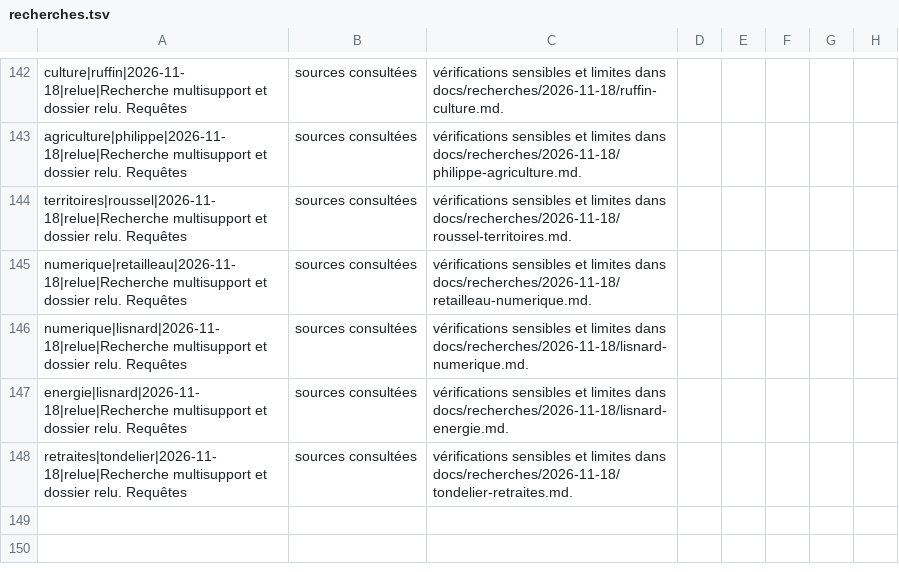
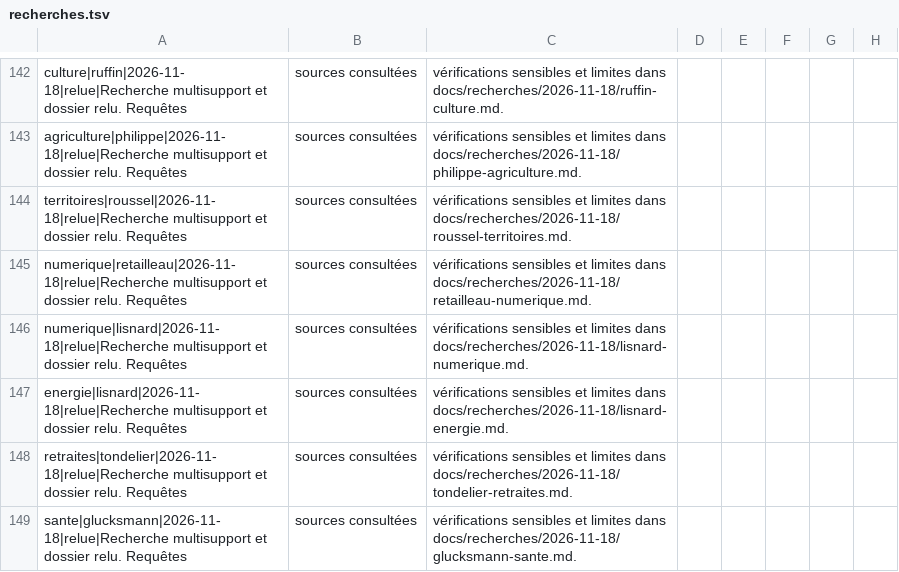
Before and after one commit to adrienconrath/pourquivoter, a TSV file: data/recherches.tsv, drawn as a sheet; only a part is shown, gaps mark what is left out; the diff names each change by its address in the sheet, - before the commit and + after, or states it on an @@ line.

```diff
--- a/data/recherches.tsv
+++ b/data/recherches.tsv
+row 149: sante|glucksmann|2026-11-18|relue|Recherche multisupport et dossier relu. Requêtes | sources consultées | vérifications sensibles et limites dans docs/recherches/2026-11-18/glucksmann-sante.md.
```
Also changed, not shown: data/audit-couverture.tsv, data/sources.tsv, 3 other files.
